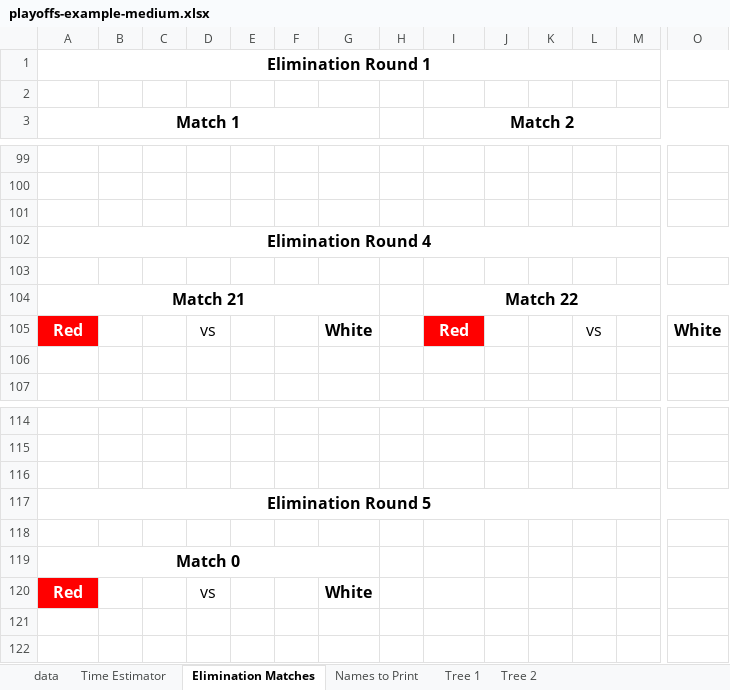
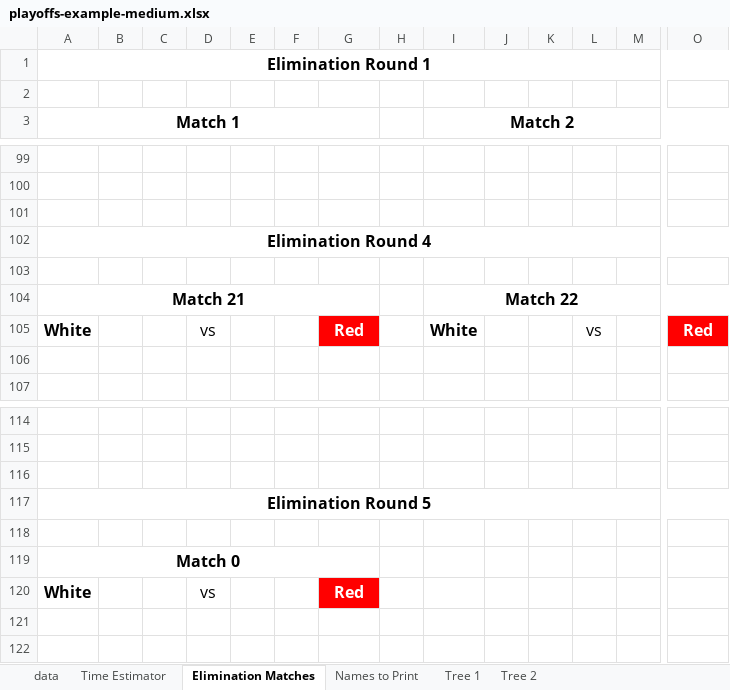
Before and after one commit to gitrgoliveira/bracket-creator, an Excel workbook: playoffs-example-medium.xlsx, sheet Elimination Matches, drawn as a sheet; only a part is shown, gaps mark what is left out; values as stored, in another font and other column widths than the file's, no borders; removed rows and columns are numbered as before the commit, all else as after; rows hold the shown columns only; the diff covers the shown part only; the diff names each change by its address in the sheet, - before the commit and + after, or states it on an @@ line.

```diff
--- a/playoffs-example-medium.xlsx (sheet Elimination Matches)
+++ b/playoffs-example-medium.xlsx (sheet Elimination Matches)
-row 105: Red |  |  | vs |  |  | White |  | Red |  |  | vs |  | White
+row 105: White |  |  | vs |  |  | Red |  | White |  |  | vs |  | Red
-row 120: Red |  |  | vs |  |  | White
+row 120: White |  |  | vs |  |  | Red
```
Also changed, not shown: 10 added rows and 10 removed rows elsewhere in this sheet, formulas that keep their value, playoffs-example-large.xlsx, pools-example-large-max-size.xlsx, 14 other files.
